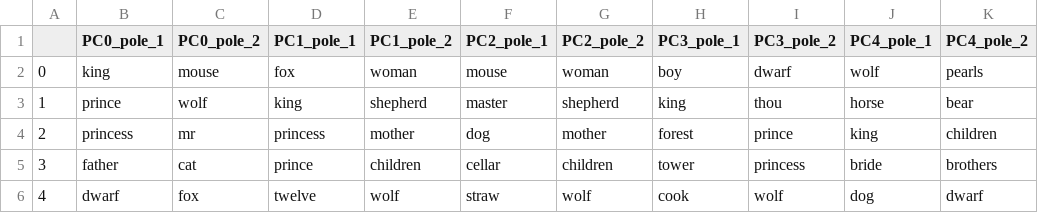
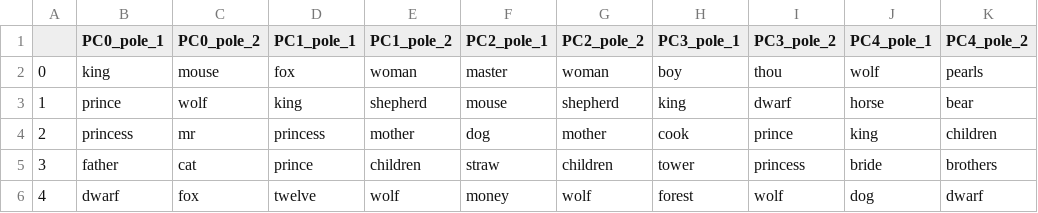
Before and after one commit to gegeorge25/TextasDataFinalProject, a CSV file: output/p2591-comps.csv, drawn as a sheet.

Commit message:
Fixed typos

```diff
--- a/output/p2591-comps.csv
+++ b/output/p2591-comps.csv
@@ -1,6 +1,6 @@
 ,PC0_pole_1,PC0_pole_2,PC1_pole_1,PC1_pole_2,PC2_pole_1,PC2_pole_2,PC3_pole_1,PC3_pole_2,PC4_pole_1,PC4_pole_2
-0,king,mouse,fox,woman,mouse,woman,boy,dwarf,wolf,pearls
-1,prince,wolf,king,shepherd,master,shepherd,king,thou,horse,bear
-2,princess,mr,princess,mother,dog,mother,forest,prince,king,children
-3,father,cat,prince,children,cellar,children,tower,princess,bride,brothers
-4,dwarf,fox,twelve,wolf,straw,wolf,cook,wolf,dog,dwarf
+0,king,mouse,fox,woman,master,woman,boy,thou,wolf,pearls
+1,prince,wolf,king,shepherd,mouse,shepherd,king,dwarf,horse,bear
+2,princess,mr,princess,mother,dog,mother,cook,prince,king,children
+3,father,cat,prince,children,straw,children,tower,princess,bride,brothers
+4,dwarf,fox,twelve,wolf,money,wolf,forest,wolf,dog,dwarf
```
Also changed, not shown: 6 other files.
